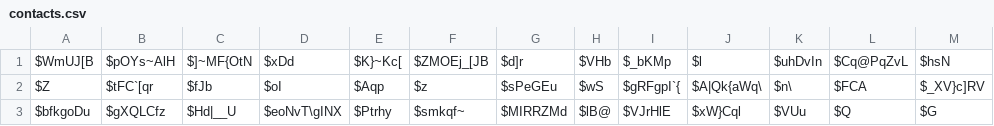
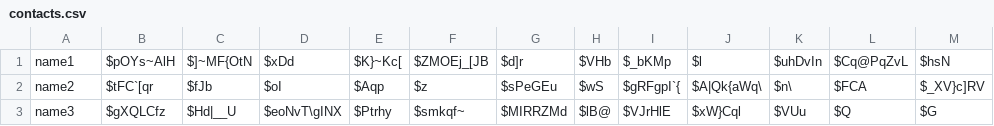
Before and after one commit to skiselev001-test/csharp_training, a CSV file: adressbook-web-tests/adressbook-web-tests/contacts.csv, drawn as a sheet; only a part is shown; the diff names each change by its address in the sheet, - before the commit and + after, or states it on an @@ line.

```diff
--- a/adressbook-web-tests/adressbook-web-tests/contacts.csv
+++ b/adressbook-web-tests/adressbook-web-tests/contacts.csv
-A1: $WmUJ[B
+A1: name1
-A2: $Z
+A2: name2
-A3: $bfkgoDu
+A3: name3
```
Also changed, not shown: 7 other files.
